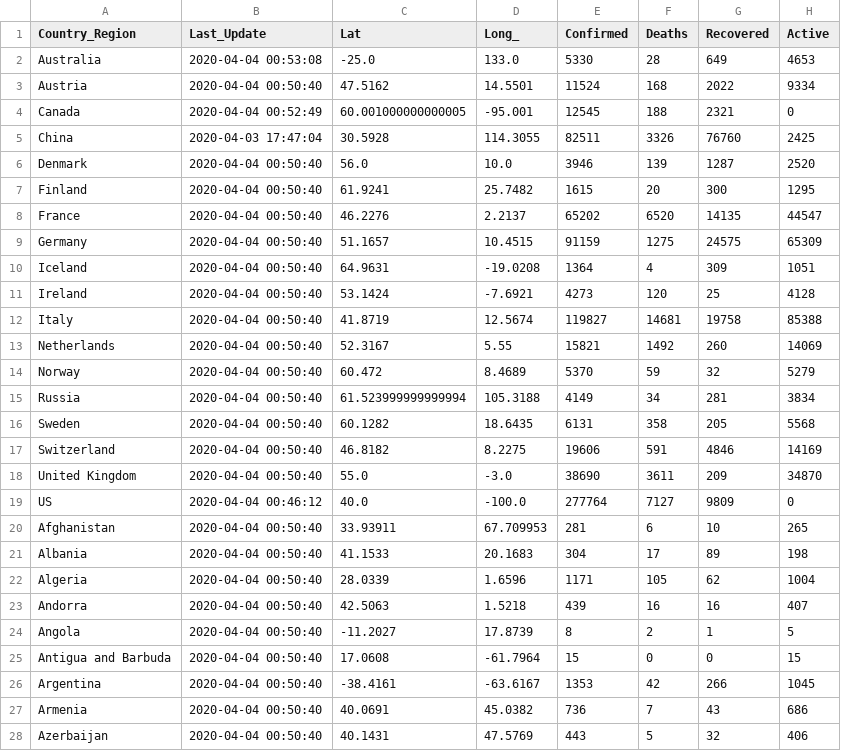
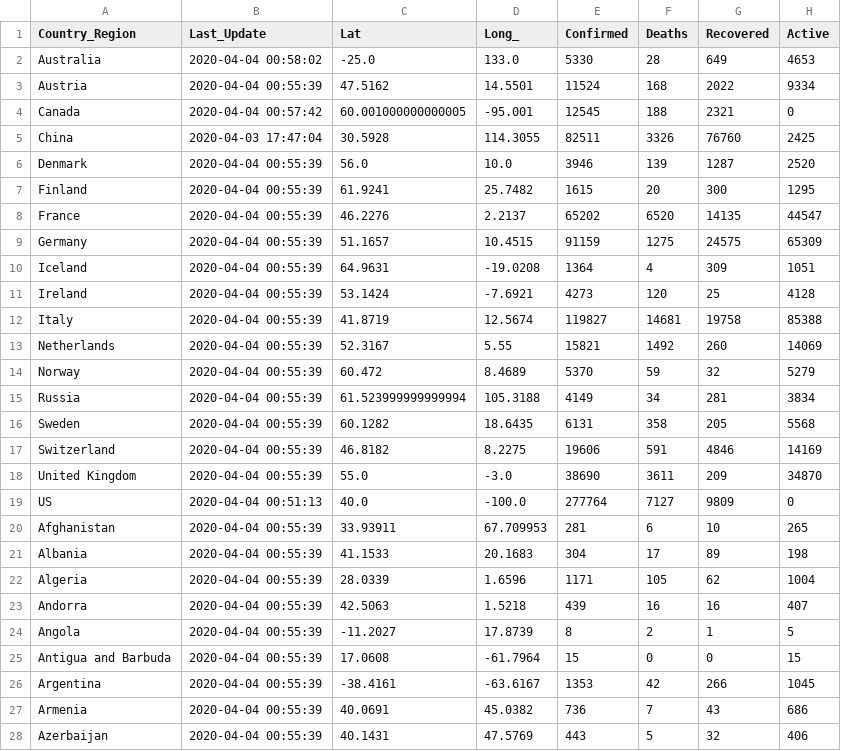
Before and after one commit to jhu-covid-devops/COVID-19, a CSV file: data/cases_country.csv, drawn as a sheet; only a part is shown; the diff covers the shown part only.

```diff
--- a/data/cases_country.csv
+++ b/data/cases_country.csv
@@ -1,28 +1,28 @@
 Country_Region,Last_Update,Lat,Long_,Confirmed,Deaths,Recovered,Active
-Australia,2020-04-04 00:53:08,-25.0,133.0,5330,28,649,4653
-Austria,2020-04-04 00:50:40,47.5162,14.5501,11524,168,2022,9334
-Canada,2020-04-04 00:52:49,60.001000000000005,-95.001,12545,188,2321,0
+Australia,2020-04-04 00:58:02,-25.0,133.0,5330,28,649,4653
+Austria,2020-04-04 00:55:39,47.5162,14.5501,11524,168,2022,9334
+Canada,2020-04-04 00:57:42,60.001000000000005,-95.001,12545,188,2321,0
 China,2020-04-03 17:47:04,30.5928,114.3055,82511,3326,76760,2425
-Denmark,2020-04-04 00:50:40,56.0,10.0,3946,139,1287,2520
-Finland,2020-04-04 00:50:40,61.9241,25.7482,1615,20,300,1295
-France,2020-04-04 00:50:40,46.2276,2.2137,65202,6520,14135,44547
-Germany,2020-04-04 00:50:40,51.1657,10.4515,91159,1275,24575,65309
-Iceland,2020-04-04 00:50:40,64.9631,-19.0208,1364,4,309,1051
-Ireland,2020-04-04 00:50:40,53.1424,-7.6921,4273,120,25,4128
-Italy,2020-04-04 00:50:40,41.8719,12.5674,119827,14681,19758,85388
-Netherlands,2020-04-04 00:50:40,52.3167,5.55,15821,1492,260,14069
-Norway,2020-04-04 00:50:40,60.472,8.4689,5370,59,32,5279
-Russia,2020-04-04 00:50:40,61.523999999999994,105.3188,4149,34,281,3834
-Sweden,2020-04-04 00:50:40,60.1282,18.6435,6131,358,205,5568
-Switzerland,2020-04-04 00:50:40,46.8182,8.2275,19606,591,4846,14169
-United Kingdom,2020-04-04 00:50:40,55.0,-3.0,38690,3611,209,34870
-US,2020-04-04 00:46:12,40.0,-100.0,277764,7127,9809,0
-Afghanistan,2020-04-04 00:50:40,33.93911,67.709953,281,6,10,265
-Albania,2020-04-04 00:50:40,41.1533,20.1683,304,17,89,198
-Algeria,2020-04-04 00:50:40,28.0339,1.6596,1171,105,62,1004
-Andorra,2020-04-04 00:50:40,42.5063,1.5218,439,16,16,407
-Angola,2020-04-04 00:50:40,-11.2027,17.8739,8,2,1,5
-Antigua and Barbuda,2020-04-04 00:50:40,17.0608,-61.7964,15,0,0,15
-Argentina,2020-04-04 00:50:40,-38.4161,-63.6167,1353,42,266,1045
-Armenia,2020-04-04 00:50:40,40.0691,45.0382,736,7,43,686
-Azerbaijan,2020-04-04 00:50:40,40.1431,47.5769,443,5,32,406
+Denmark,2020-04-04 00:55:39,56.0,10.0,3946,139,1287,2520
+Finland,2020-04-04 00:55:39,61.9241,25.7482,1615,20,300,1295
+France,2020-04-04 00:55:39,46.2276,2.2137,65202,6520,14135,44547
+Germany,2020-04-04 00:55:39,51.1657,10.4515,91159,1275,24575,65309
+Iceland,2020-04-04 00:55:39,64.9631,-19.0208,1364,4,309,1051
+Ireland,2020-04-04 00:55:39,53.1424,-7.6921,4273,120,25,4128
+Italy,2020-04-04 00:55:39,41.8719,12.5674,119827,14681,19758,85388
+Netherlands,2020-04-04 00:55:39,52.3167,5.55,15821,1492,260,14069
+Norway,2020-04-04 00:55:39,60.472,8.4689,5370,59,32,5279
+Russia,2020-04-04 00:55:39,61.523999999999994,105.3188,4149,34,281,3834
+Sweden,2020-04-04 00:55:39,60.1282,18.6435,6131,358,205,5568
+Switzerland,2020-04-04 00:55:39,46.8182,8.2275,19606,591,4846,14169
+United Kingdom,2020-04-04 00:55:39,55.0,-3.0,38690,3611,209,34870
+US,2020-04-04 00:51:13,40.0,-100.0,277764,7127,9809,0
+Afghanistan,2020-04-04 00:55:39,33.93911,67.709953,281,6,10,265
+Albania,2020-04-04 00:55:39,41.1533,20.1683,304,17,89,198
+Algeria,2020-04-04 00:55:39,28.0339,1.6596,1171,105,62,1004
+Andorra,2020-04-04 00:55:39,42.5063,1.5218,439,16,16,407
+Angola,2020-04-04 00:55:39,-11.2027,17.8739,8,2,1,5
+Antigua and Barbuda,2020-04-04 00:55:39,17.0608,-61.7964,15,0,0,15
+Argentina,2020-04-04 00:55:39,-38.4161,-63.6167,1353,42,266,1045
+Armenia,2020-04-04 00:55:39,40.0691,45.0382,736,7,43,686
+Azerbaijan,2020-04-04 00:55:39,40.1431,47.5769,443,5,32,406
```
Also changed, not shown: 153 edited cells elsewhere in this file, data/cases.csv, data/cases_state.csv.
